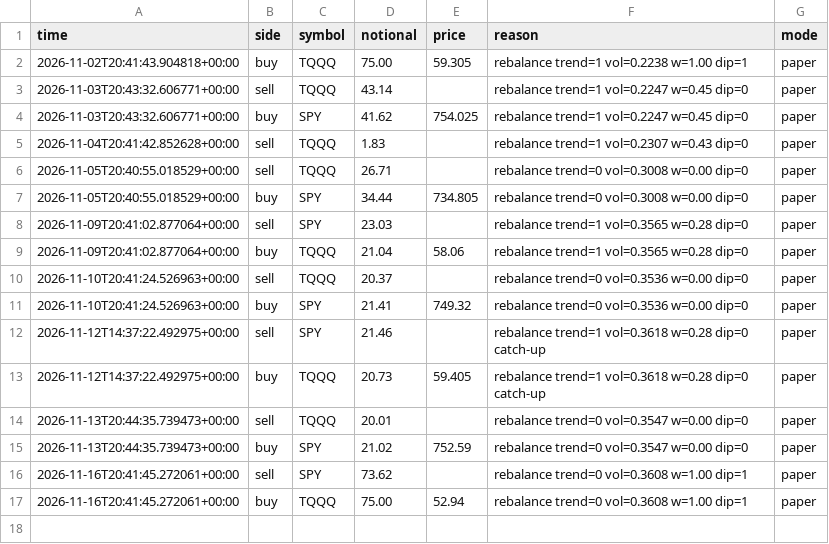
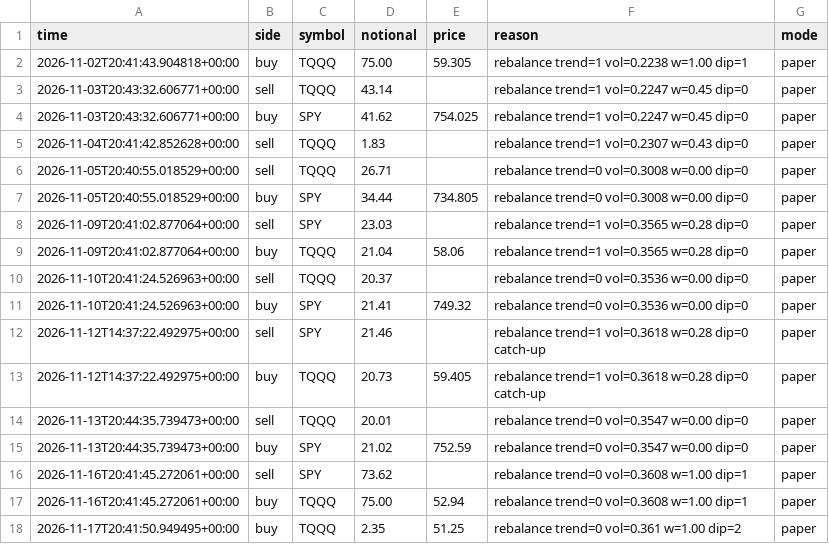
Before and after one commit to samjayf26-prog/investor-bot, a CSV file: ledger/paper_core.csv, drawn as a sheet.

Commit message:
core rehearsal 2026-11-17T20:41Z

```diff
--- a/ledger/paper_core.csv
+++ b/ledger/paper_core.csv
@@ -17 +17,2 @@ time,side,symbol,notional,price,reason,mode
 2026-11-16T20:41:45.272061+00:00,buy,TQQQ,75.00,52.94,rebalance trend=0 vol=0.3608 w=1.00 dip=1,paper
+2026-11-17T20:41:50.949495+00:00,buy,TQQQ,2.35,51.25,rebalance trend=0 vol=0.361 w=1.00 dip=2,paper
```
Also changed, not shown: 1 other file.
